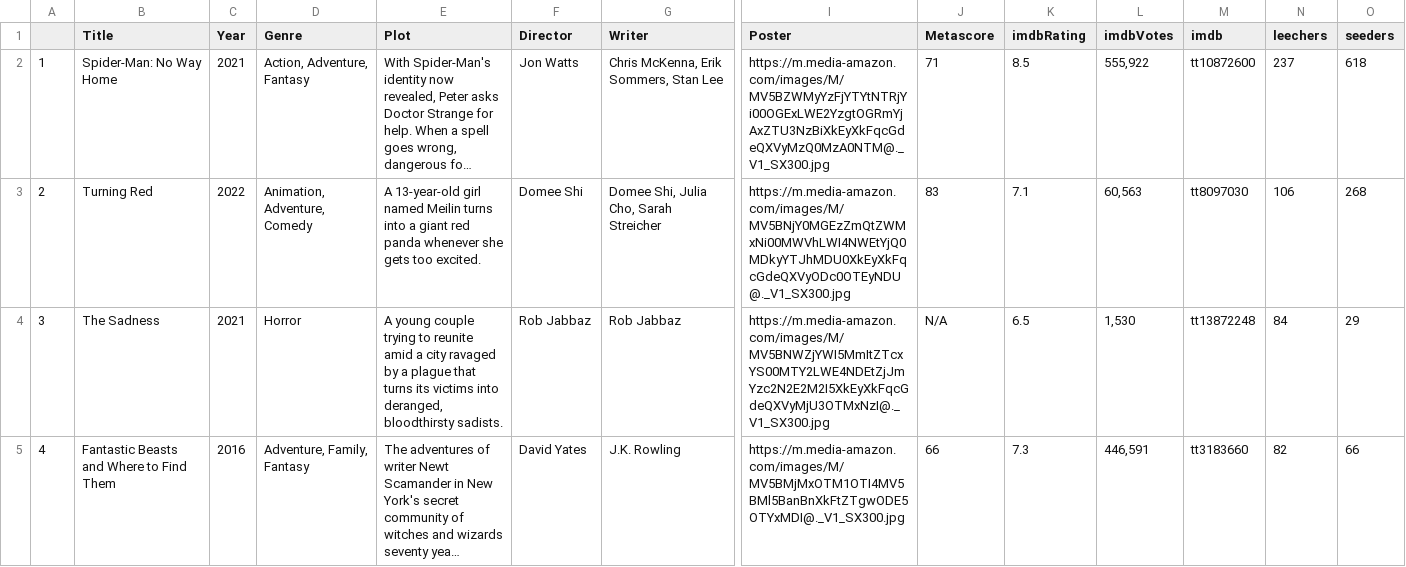
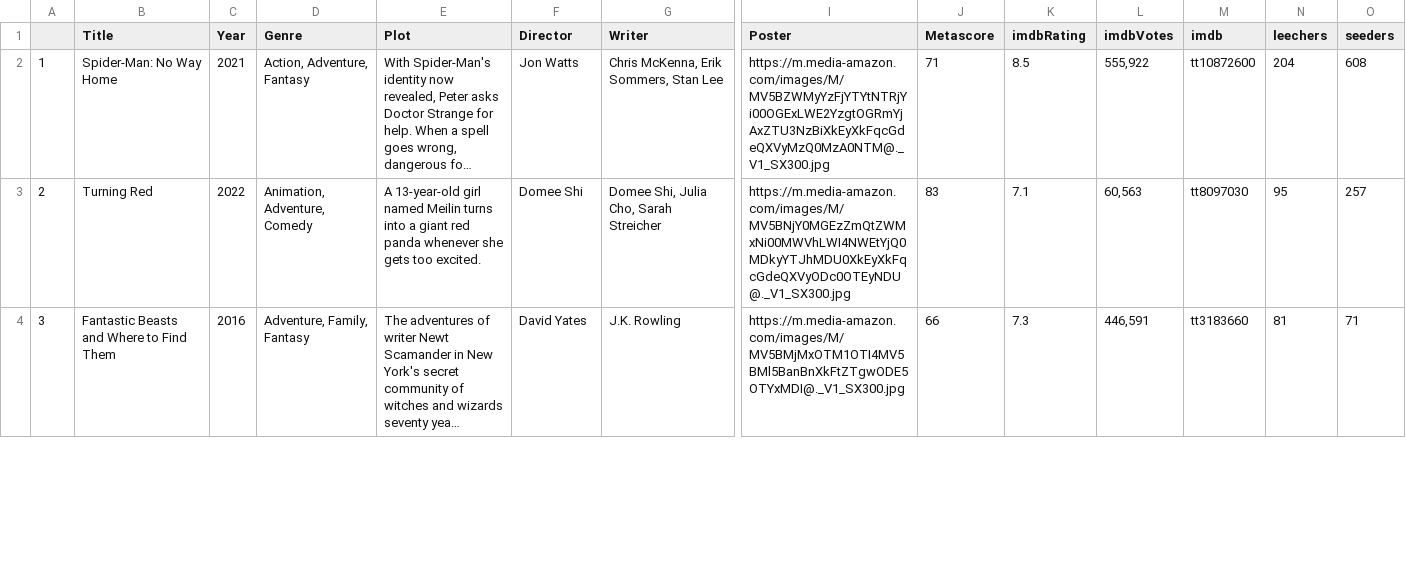
Before and after one commit to ErezWeiss1/Trending_Movies, a CSV file: data/movie_list.csv, drawn as a sheet; only a part is shown, gaps mark what is left out; long unchanged cells end in …; removed rows and columns are numbered as before the commit, all else as after; rows hold the shown columns only; the diff covers the shown part only; the diff names each change by its address in the sheet, - before the commit and + after, or states it on an @@ line.

```diff
--- a/data/movie_list.csv
+++ b/data/movie_list.csv
-N2 (leechers): 237
+N2 (leechers): 204
-O2 (seeders): 618
+O2 (seeders): 608
-N3 (leechers): 106
+N3 (leechers): 95
-O3 (seeders): 268
+O3 (seeders): 257
-row 4: 3 | The Sadness | 2021 | Horror | A young couple trying to reunite amid a city ravaged by a plague that turns its victims into deranged, bloodthirsty sadists. | Rob Jabbaz | Rob Jabbaz | https://m.media-amazon.com/images/M/MV5BNWZjYWI5MmItZTcxYS00MTY2LWE4NDEtZjJmYzc2N2E2M2I5XkEyXkFqcGdeQXVyMjU3OTMxNzI@._V1_SX300.jpg | N/A | 6.5 | 1,530 | tt13872248 | 84 | 29
-A4: 4
+A4: 3
-N4 (leechers): 82
+N4 (leechers): 81
-O4 (seeders): 66
+O4 (seeders): 71
```
Also changed, not shown: 1 added row and 69 edited cells elsewhere in this file, 1 other file.
